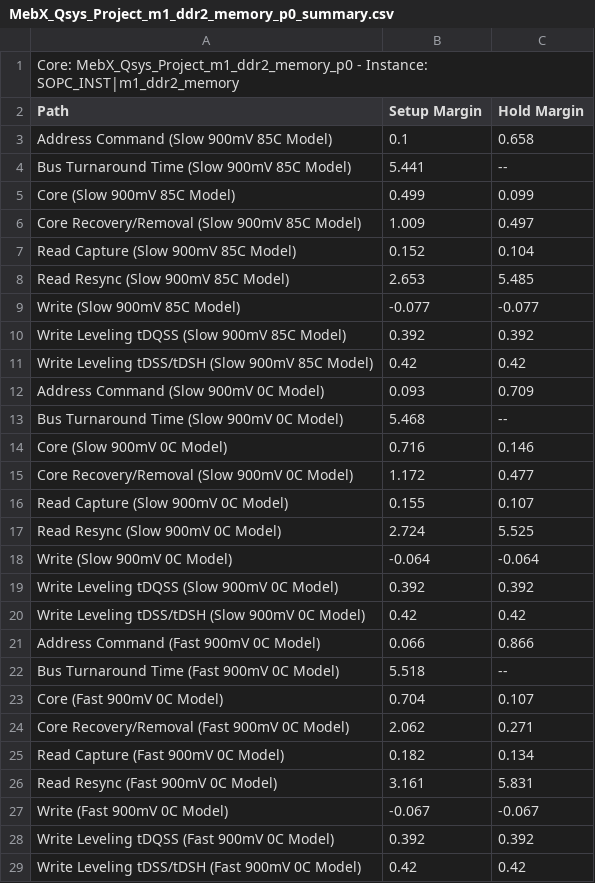
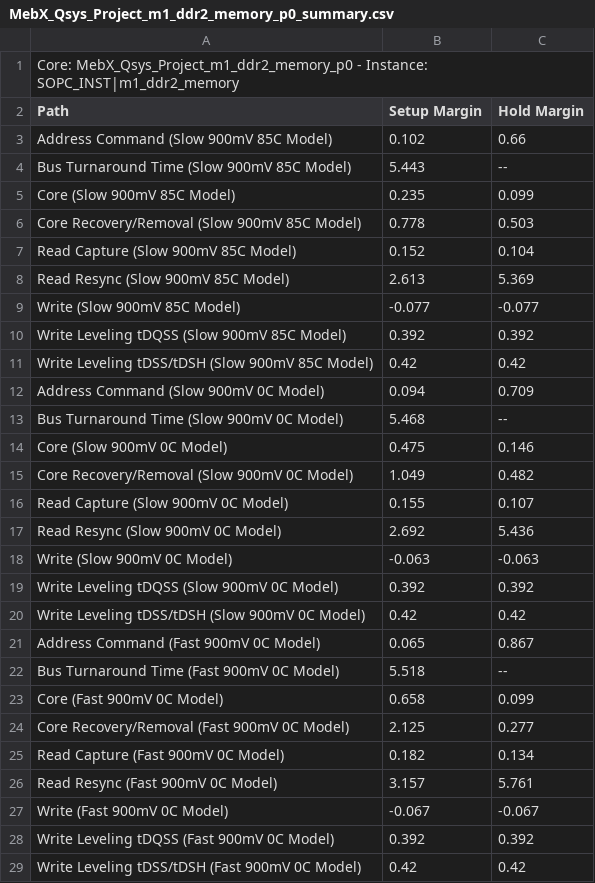
Before and after one commit to Lui831/SimuCam_Development_Data_Transmission, a CSV file: G3U_HW_V02_2GB/Quartus_Project/MebX_Qsys_Project_m1_ddr2_memory_p0_summary.csv, drawn as a sheet.

```diff
--- a/G3U_HW_V02_2GB/Quartus_Project/MebX_Qsys_Project_m1_ddr2_memory_p0_summary.csv
+++ b/G3U_HW_V02_2GB/Quartus_Project/MebX_Qsys_Project_m1_ddr2_memory_p0_summary.csv
@@ -2,8 +2,8 @@ Core: MebX_Qsys_Project_m1_ddr2_memory_p0 - Instance: SOPC_INST|m1_ddr2_memory
 Path, Setup Margin, Hold Margin
-"Address Command (Slow 900mV 85C Model)",0.1,0.658
-"Bus Turnaround Time (Slow 900mV 85C Model)",5.441,--
-"Core (Slow 900mV 85C Model)",0.499,0.099
-"Core Recovery/Removal (Slow 900mV 85C Model)",1.009,0.497
+"Address Command (Slow 900mV 85C Model)",0.102,0.66
+"Bus Turnaround Time (Slow 900mV 85C Model)",5.443,--
+"Core (Slow 900mV 85C Model)",0.235,0.099
+"Core Recovery/Removal (Slow 900mV 85C Model)",0.778,0.503
 "Read Capture (Slow 900mV 85C Model)",0.152,0.104
-"Read Resync (Slow 900mV 85C Model)",2.653,5.485
+"Read Resync (Slow 900mV 85C Model)",2.613,5.369
 "Write (Slow 900mV 85C Model)",-0.077,-0.077
@@ -11,17 +11,17 @@ Path, Setup Margin, Hold Margin
 "Write Leveling tDSS/tDSH (Slow 900mV 85C Model)",0.42,0.42
-"Address Command (Slow 900mV 0C Model)",0.093,0.709
+"Address Command (Slow 900mV 0C Model)",0.094,0.709
 "Bus Turnaround Time (Slow 900mV 0C Model)",5.468,--
-"Core (Slow 900mV 0C Model)",0.716,0.146
-"Core Recovery/Removal (Slow 900mV 0C Model)",1.172,0.477
+"Core (Slow 900mV 0C Model)",0.475,0.146
+"Core Recovery/Removal (Slow 900mV 0C Model)",1.049,0.482
 "Read Capture (Slow 900mV 0C Model)",0.155,0.107
-"Read Resync (Slow 900mV 0C Model)",2.724,5.525
-"Write (Slow 900mV 0C Model)",-0.064,-0.064
+"Read Resync (Slow 900mV 0C Model)",2.692,5.436
+"Write (Slow 900mV 0C Model)",-0.063,-0.063
 "Write Leveling tDQSS (Slow 900mV 0C Model)",0.392,0.392
 "Write Leveling tDSS/tDSH (Slow 900mV 0C Model)",0.42,0.42
-"Address Command (Fast 900mV 0C Model)",0.066,0.866
+"Address Command (Fast 900mV 0C Model)",0.065,0.867
 "Bus Turnaround Time (Fast 900mV 0C Model)",5.518,--
-"Core (Fast 900mV 0C Model)",0.704,0.107
-"Core Recovery/Removal (Fast 900mV 0C Model)",2.062,0.271
+"Core (Fast 900mV 0C Model)",0.658,0.099
+"Core Recovery/Removal (Fast 900mV 0C Model)",2.125,0.277
 "Read Capture (Fast 900mV 0C Model)",0.182,0.134
-"Read Resync (Fast 900mV 0C Model)",3.161,5.831
+"Read Resync (Fast 900mV 0C Model)",3.157,5.761
 "Write (Fast 900mV 0C Model)",-0.067,-0.067
```
Also changed, not shown: G3U_HW_V02_2GB/Quartus_Project/MebX_Qsys_Project_m2_ddr2_memory_p0_summary.csv, 49 other files.
